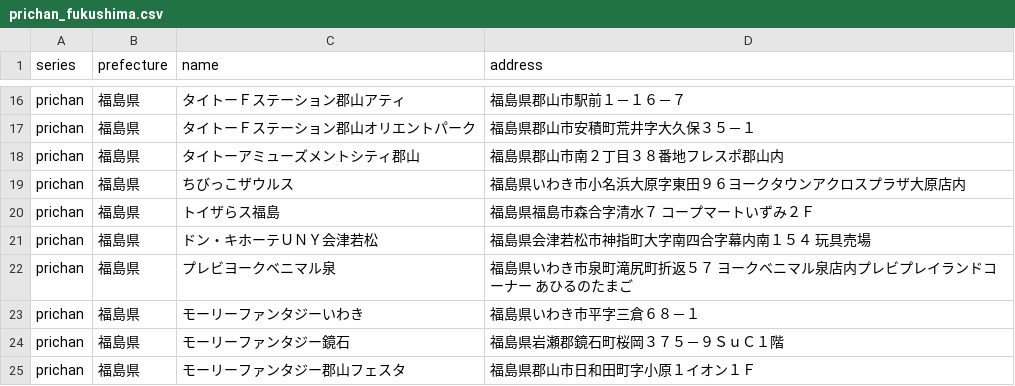
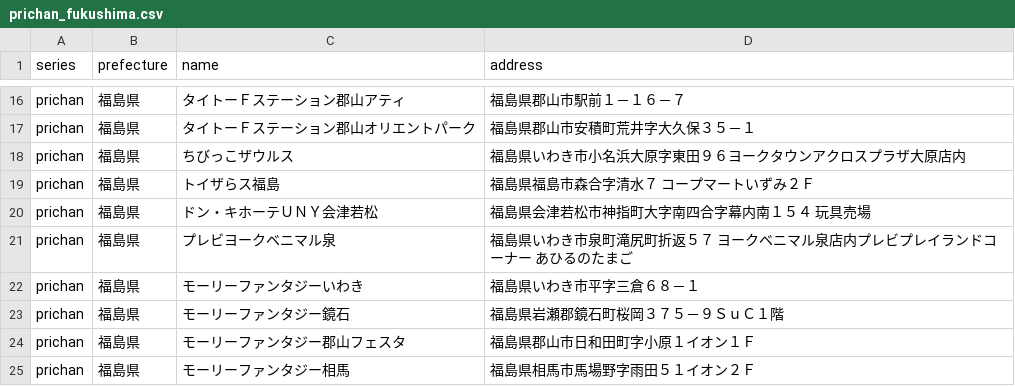
Before and after one commit to prickathon/prismdb, a CSV file: _data/shop/prichan_fukushima.csv, drawn as a sheet; only a part is shown, gaps mark what is left out; the shorter side is filled out with more unchanged rows; the diff names each change by its address in the sheet, - before the commit and + after, or states it on an @@ line.

Commit message:
[create-pull-request] automated change

```diff
--- a/_data/shop/prichan_fukushima.csv
+++ b/_data/shop/prichan_fukushima.csv
-row 18: prichan | 福島県 | タイトーアミューズメントシティ郡山 | 福島県郡山市南２丁目３８番地フレスポ郡山内
```
